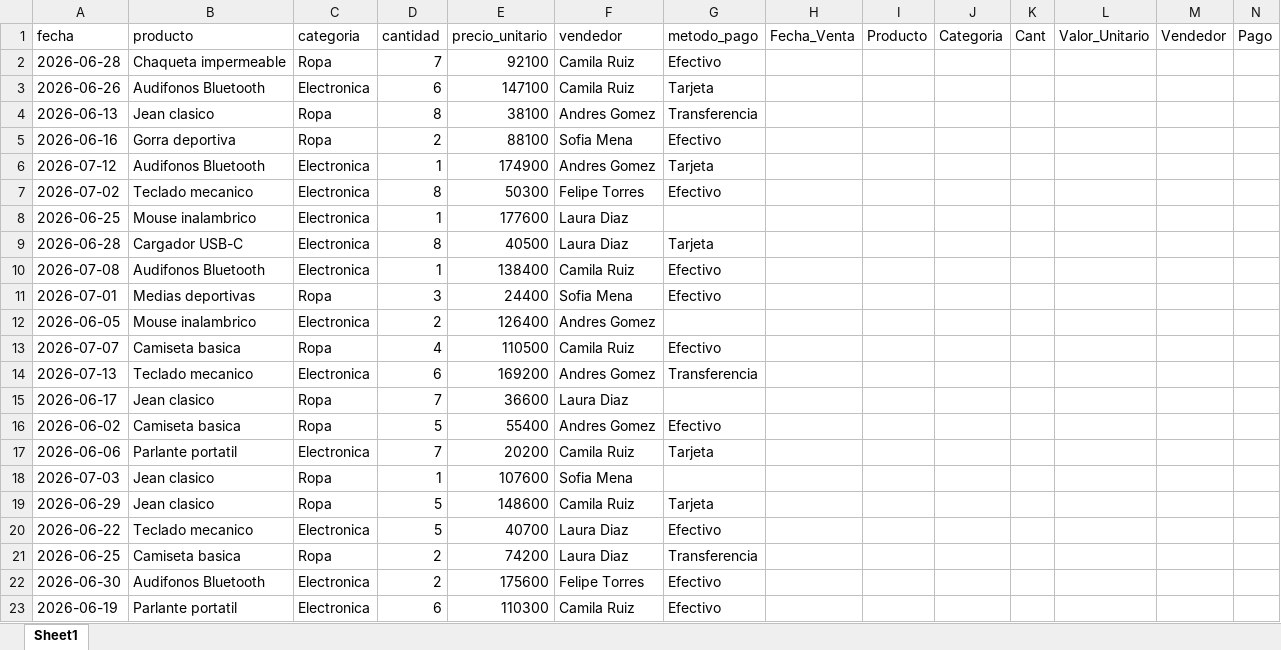
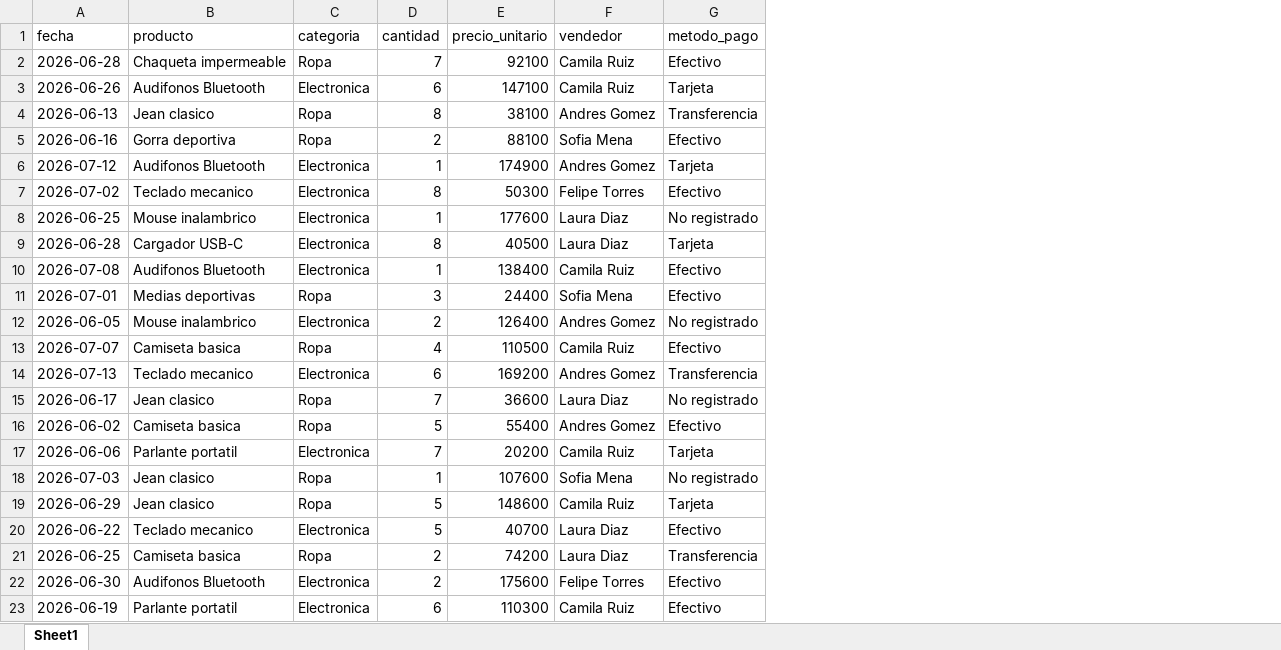
Before and after one commit to SeVeN-070/bot-ventas, an Excel workbook: consolidado_limpio.xlsx, sheet Sheet1, drawn as a sheet; only a part is shown; values as stored, in another font and other column widths than the file's, no borders; the diff covers the shown part only; the diff names each change by its address in the sheet, - before the commit and + after, or states it on an @@ line.

```diff
--- a/consolidado_limpio.xlsx (sheet Sheet1)
+++ b/consolidado_limpio.xlsx (sheet Sheet1)
-column H (Fecha_Venta), empty
-column I (Producto), empty
-column J (Categoria), empty
-column K (Cant), empty
-column L (Valor_Unitario), empty
-column M (Vendedor), empty
-column N (Pago), empty
-G8 (metodo_pago): (empty)
+G8 (metodo_pago): No registrado
-G12 (metodo_pago): (empty)
+G12 (metodo_pago): No registrado
-G15 (metodo_pago): (empty)
+G15 (metodo_pago): No registrado
-G18 (metodo_pago): (empty)
+G18 (metodo_pago): No registrado
```
Also changed, not shown: 117 edited cells elsewhere in this sheet.
